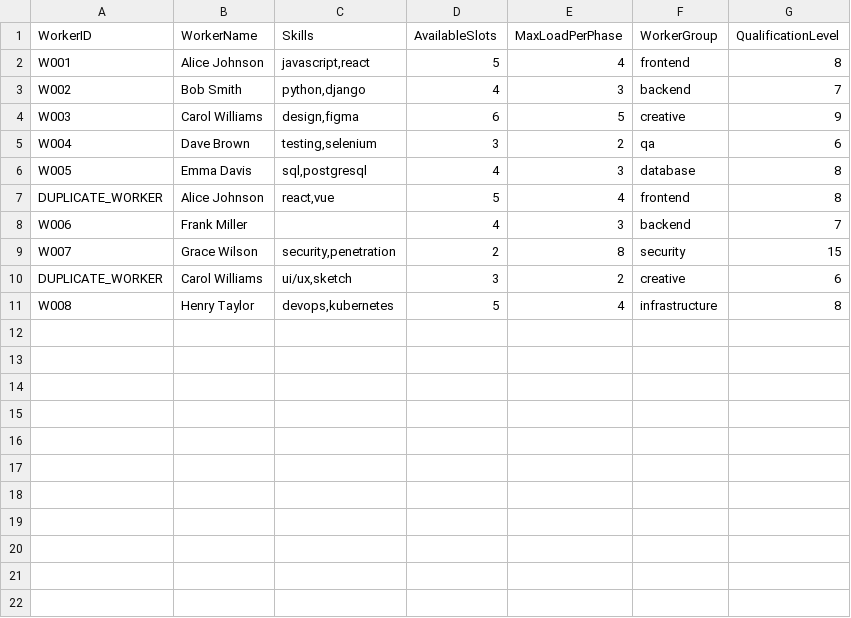
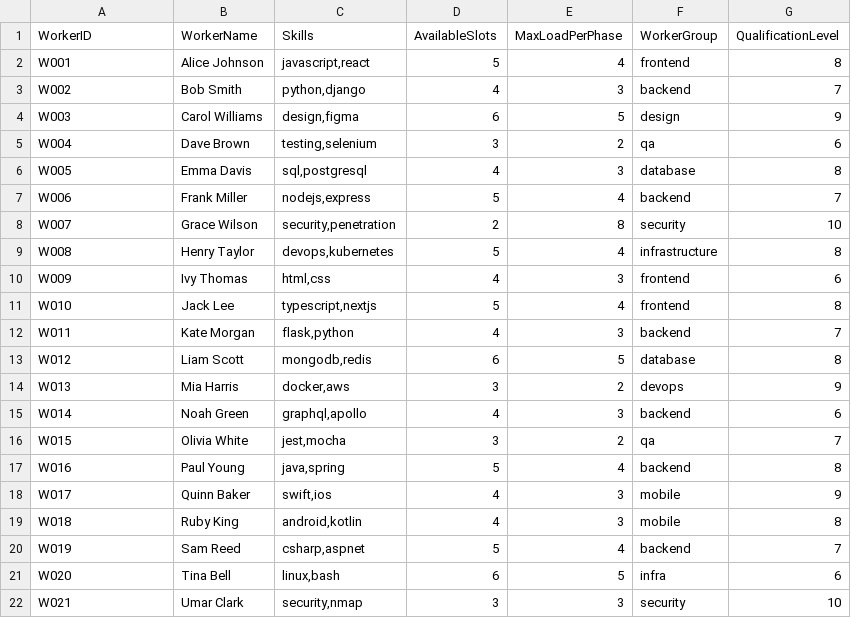
Before and after one commit to BhaveshG-22/data-alchemist, a CSV file: sample/Sample-workers.csv, drawn as a sheet; only a part is shown; the diff covers the shown part only.

```diff
--- a/sample/Sample-workers.csv
+++ b/sample/Sample-workers.csv
@@ -3,9 +3,20 @@ W001,Alice Johnson,"javascript,react",5,4,frontend,8
 W002,Bob Smith,"python,django",4,3,backend,7
-W003,Carol Williams,"design,figma",6,5,creative,9
+W003,Carol Williams,"design,figma",6,5,design,9
 W004,Dave Brown,"testing,selenium",3,2,qa,6
 W005,Emma Davis,"sql,postgresql",4,3,database,8
-DUPLICATE_WORKER,Alice Johnson,"react,vue",5,4,frontend,8
-W006,Frank Miller,"",4,3,backend,7
-W007,Grace Wilson,"security,penetration",2,8,security,15
-DUPLICATE_WORKER,Carol Williams,"ui/ux,sketch",3,2,creative,6
+W006,Frank Miller,"nodejs,express",5,4,backend,7
+W007,Grace Wilson,"security,penetration",2,8,security,10
 W008,Henry Taylor,"devops,kubernetes",5,4,infrastructure,8
+W009,Ivy Thomas,"html,css",4,3,frontend,6
+W010,Jack Lee,"typescript,nextjs",5,4,frontend,8
+W011,Kate Morgan,"flask,python",4,3,backend,7
+W012,Liam Scott,"mongodb,redis",6,5,database,8
+W013,Mia Harris,"docker,aws",3,2,devops,9
+W014,Noah Green,"graphql,apollo",4,3,backend,6
+W015,Olivia White,"jest,mocha",3,2,qa,7
+W016,Paul Young,"java,spring",5,4,backend,8
+W017,Quinn Baker,"swift,ios",4,3,mobile,9
+W018,Ruby King,"android,kotlin",4,3,mobile,8
+W019,Sam Reed,"csharp,aspnet",5,4,backend,7
+W020,Tina Bell,"linux,bash",6,5,infra,6
+W021,Umar Clark,"security,nmap",3,3,security,10
```
Also changed, not shown: 11 added rows elsewhere in this file, public/sample/Sample-clients.csv, sample/Sample-clients.csv, 8 other files.
